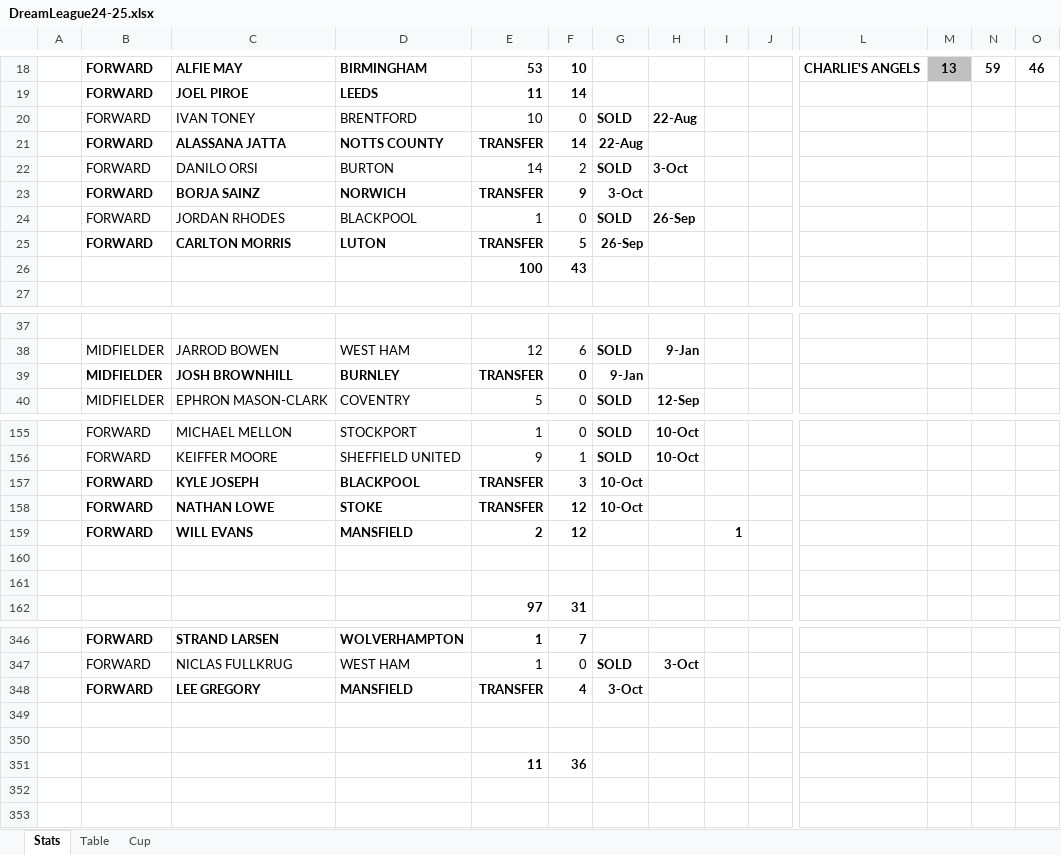
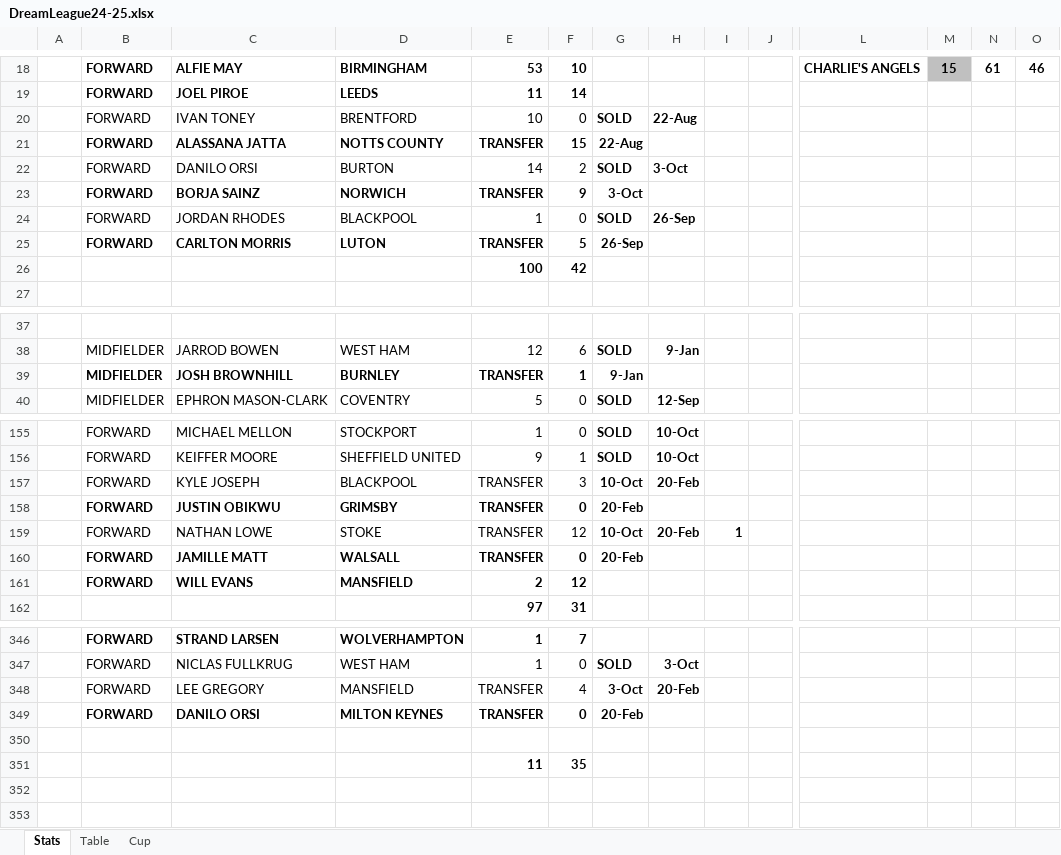
Before and after one commit to sgbstats/dreamleague, an Excel workbook: data/DreamLeague24-25.xlsx, sheet Stats, drawn as a sheet; only a part is shown, gaps mark what is left out; values as stored, in another font and other column widths than the file's, no borders; removed rows and columns are numbered as before the commit, all else as after; rows hold the shown columns only; the diff covers the shown part only; the diff names each change by its address in the sheet, - before the commit and + after, or states it on an @@ line.

```diff
--- a/data/DreamLeague24-25.xlsx (sheet Stats)
+++ b/data/DreamLeague24-25.xlsx (sheet Stats)
-M18: 13
+M18: 15
-N18: 59
+N18: 61
-F21: 14
+F21: 15
-F26: 43
+F26: 42
-F39: 0
+F39: 1
-B157:F157 bold: on
+B157:F157 bold: off
-H157: (empty)
+H157: 20-Feb
+row 158:  | FORWARD | JUSTIN OBIKWU | GRIMSBY | TRANSFER | 0 | 20-Feb
-B159:F159 bold: on
+B159:F159 bold: off
-H159: (empty)
+H159: 20-Feb
-I159: (empty)
+I159: 1
+row 160:  | FORWARD | JAMILLE MATT | WALSALL | TRANSFER | 0 | 20-Feb
-I161: 1
+I161: (empty)
-row 160: (empty)
-row 161: (empty)
-B348:F348 bold: on
+B348:F348 bold: off
-H348: (empty)
+H348: 20-Feb
+row 349:  | FORWARD | DANILO ORSI | MILTON KEYNES | TRANSFER | 0 | 20-Feb
-row 351: (empty)
+row 351:  |  |  |  | 11 | 35
-row 351:  |  |  |  | 11 | 36
```
Also changed, not shown: 2 added rows, 2 removed rows, 69 edited cells and cell formats elsewhere in this sheet, sheet Table, sheet Cup, 11 other files.
